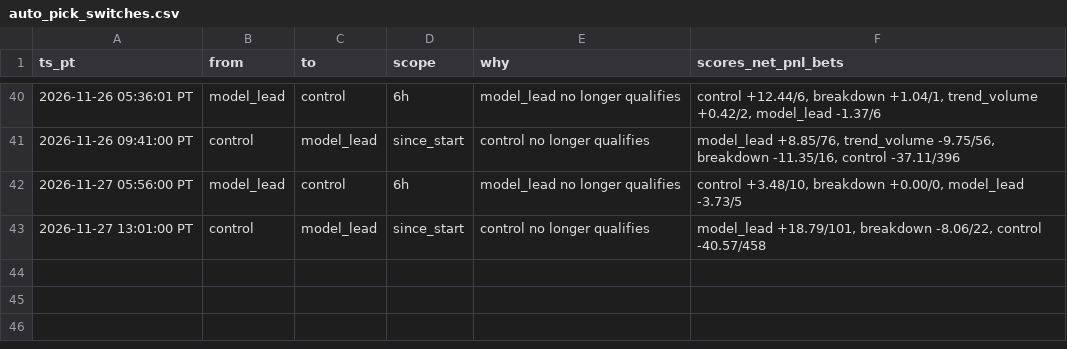
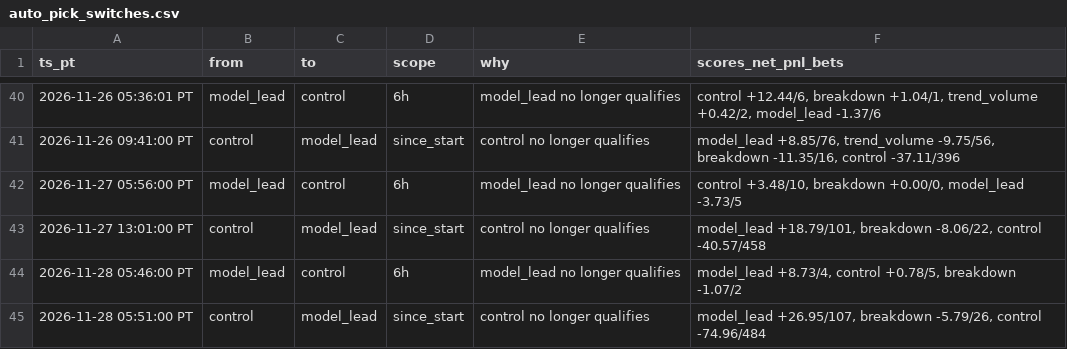
Before and after one commit to michaeldeuchar-dotcom/eth-paper-bot, a CSV file: data/week2/auto_pick_switches.csv, drawn as a sheet; only a part is shown, gaps mark what is left out; the diff names each change by its address in the sheet, - before the commit and + after, or states it on an @@ line.

```diff
--- a/data/week2/auto_pick_switches.csv
+++ b/data/week2/auto_pick_switches.csv
+row 44: 2026-11-28 05:46:00 PT | model_lead | control | 6h | model_lead no longer qualifies | model_lead +8.73/4, control +0.78/5, breakdown -1.07/2
+row 45: 2026-11-28 05:51:00 PT | control | model_lead | since_start | control no longer qualifies | model_lead +26.95/107, breakdown -5.79/26, control -74.96/484
```
Also changed, not shown: data/week2/decisions_tail.csv, data/week2/trades_auto_pick.csv, 8 other files.
